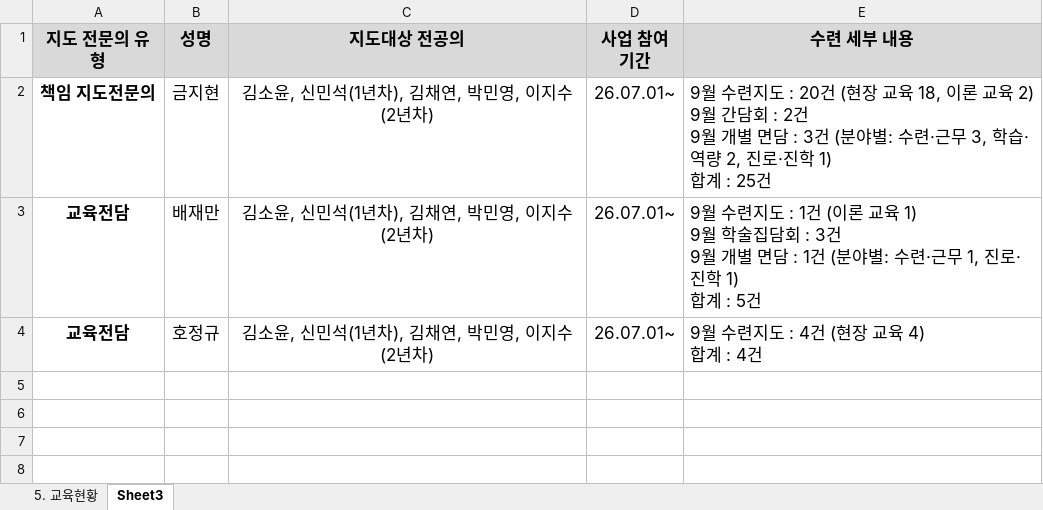
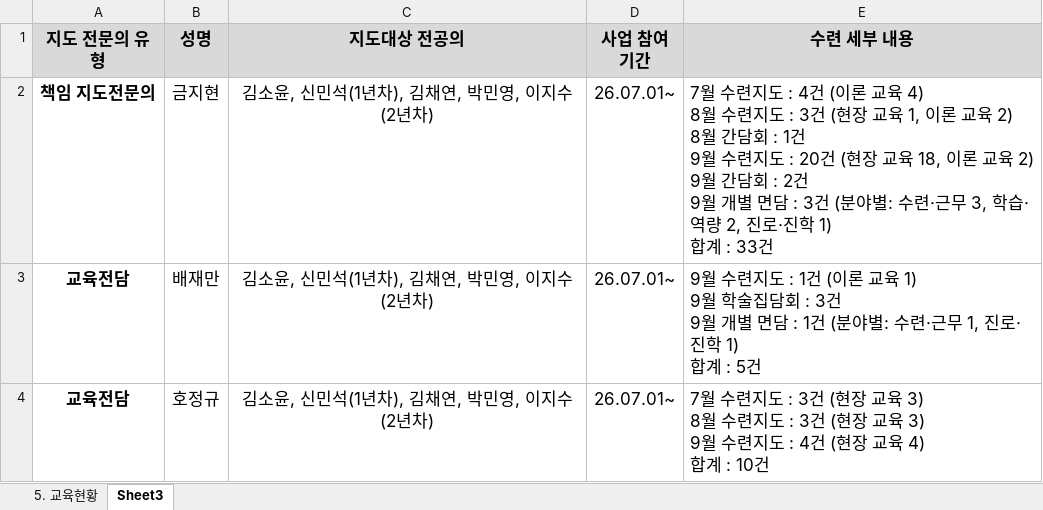
Before and after one commit to weissnicht5210/introgithupuse, an Excel workbook: 수련지도_입력양식_산부인과.xlsx, sheet Sheet3, drawn as a sheet; values as stored, in another font and other column widths than the file's, no borders; ↵ is a line break in a cell; the diff names each change by its address in the sheet, - before the commit and + after, or states it on an @@ line.

```diff
--- a/수련지도_입력양식_산부인과.xlsx (sheet Sheet3)
+++ b/수련지도_입력양식_산부인과.xlsx (sheet Sheet3)
-E2 (수련 세부 내용): 9월 수련지도 : 20건 (현장 교육 18, 이론 교육 2) ↵ 9월 간담회 : 2건 ↵ 9월 개별 면담 : 3건 (분야별: 수련·근무 3, 학습·역량 2, 진로·진학 1) ↵ 합계 : 25건
+E2 (수련 세부 내용): 7월 수련지도 : 4건 (이론 교육 4) ↵ 8월 수련지도 : 3건 (현장 교육 1, 이론 교육 2) ↵ 8월 간담회 : 1건 ↵ 9월 수련지도 : 20건 (현장 교육 18, 이론 교육 2) ↵ 9월 간담회 : 2건 ↵ 9월 개별 면담 : 3건 (분야별: 수련·근무 3, 학습·역량 2, 진로·진학 1) ↵ 합계 : 33건
-E4 (수련 세부 내용): 9월 수련지도 : 4건 (현장 교육 4) ↵ 합계 : 4건
+E4 (수련 세부 내용): 7월 수련지도 : 3건 (현장 교육 3) ↵ 8월 수련지도 : 3건 (현장 교육 3) ↵ 9월 수련지도 : 4건 (현장 교육 4) ↵ 합계 : 10건
```
Also changed, not shown: sheet 5. 교육현황.
